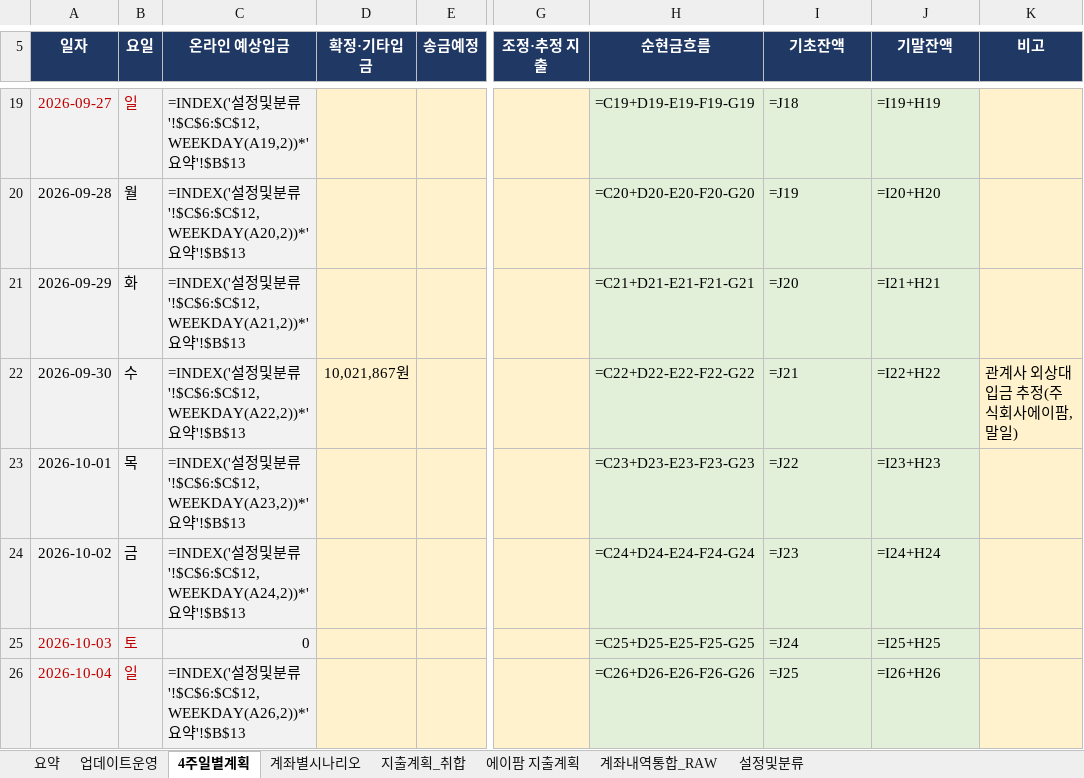
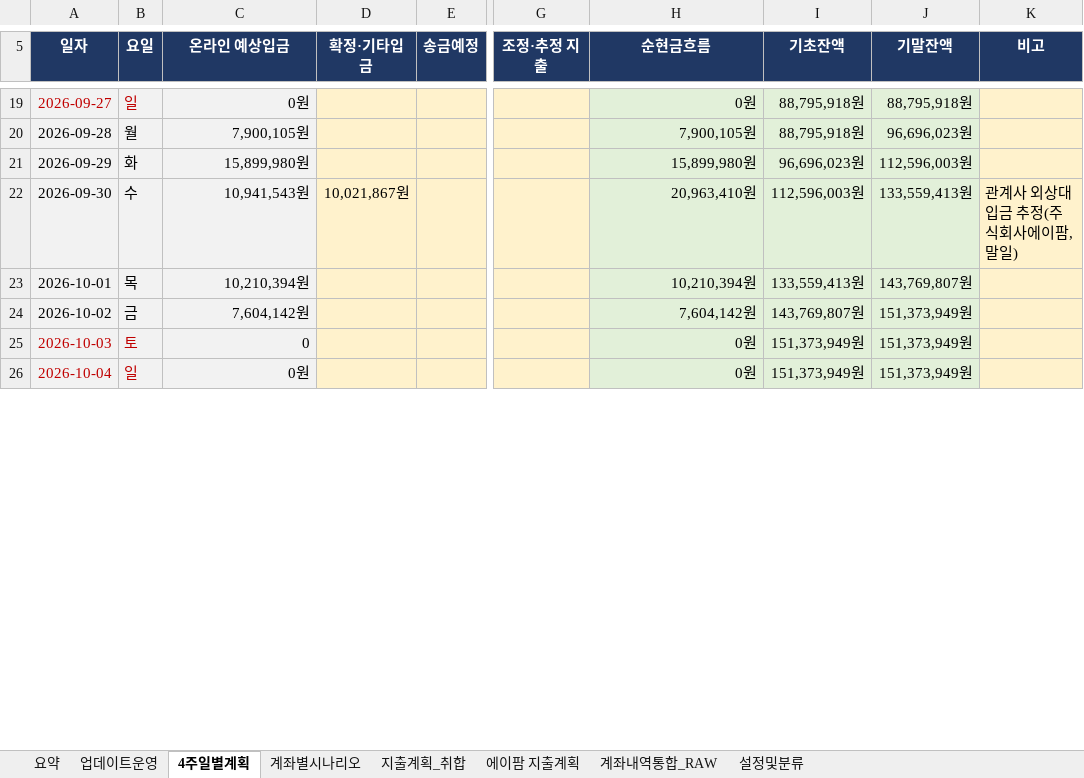
Before and after one commit to goldgarden9620419-maker/mynotes, an Excel workbook: 01-Projects/에이팜건강-주간자금계획-자동화/자금계획_자동화/05_결과/주간자금계획_라이브_20260920_0215.xlsx, sheet 4주일별계획, drawn as a sheet; only a part is shown, gaps mark what is left out; values as stored, in another font and other column widths than the file's, no borders; formulas without a stored value are shown as written; conditional formats not drawn; the diff covers the shown part only; the diff names each change by its address in the sheet, - before the commit and + after, or states it on an @@ line.

```diff
--- a/01-Projects/에이팜건강-주간자금계획-자동화/자금계획_자동화/05_결과/주간자금계획_라이브_20260920_0215.xlsx (sheet 4주일별계획)
+++ b/01-Projects/에이팜건강-주간자금계획-자동화/자금계획_자동화/05_결과/주간자금계획_라이브_20260920_0215.xlsx (sheet 4주일별계획)
-C19 (온라인 예상입금): =INDEX('설정및분류'!$C$6:$C$12,WEEKDAY(A19,2))*'요약'!$B$13
+C19 (온라인 예상입금): 0원
-H19 (순현금흐름): =C19+D19-E19-F19-G19
+H19 (순현금흐름): 0원
-I19 (기초잔액): =J18
+I19 (기초잔액): 88,795,918원
-J19 (기말잔액): =I19+H19
+J19 (기말잔액): 88,795,918원
-C20 (온라인 예상입금): =INDEX('설정및분류'!$C$6:$C$12,WEEKDAY(A20,2))*'요약'!$B$13
+C20 (온라인 예상입금): 7,900,105원
-H20 (순현금흐름): =C20+D20-E20-F20-G20
+H20 (순현금흐름): 7,900,105원
-I20 (기초잔액): =J19
+I20 (기초잔액): 88,795,918원
-J20 (기말잔액): =I20+H20
+J20 (기말잔액): 96,696,023원
-C21 (온라인 예상입금): =INDEX('설정및분류'!$C$6:$C$12,WEEKDAY(A21,2))*'요약'!$B$13
+C21 (온라인 예상입금): 15,899,980원
-H21 (순현금흐름): =C21+D21-E21-F21-G21
+H21 (순현금흐름): 15,899,980원
-I21 (기초잔액): =J20
+I21 (기초잔액): 96,696,023원
-J21 (기말잔액): =I21+H21
+J21 (기말잔액): 112,596,003원
-C22 (온라인 예상입금): =INDEX('설정및분류'!$C$6:$C$12,WEEKDAY(A22,2))*'요약'!$B$13
+C22 (온라인 예상입금): 10,941,543원
-H22 (순현금흐름): =C22+D22-E22-F22-G22
+H22 (순현금흐름): 20,963,410원
-I22 (기초잔액): =J21
+I22 (기초잔액): 112,596,003원
-J22 (기말잔액): =I22+H22
+J22 (기말잔액): 133,559,413원
-C23 (온라인 예상입금): =INDEX('설정및분류'!$C$6:$C$12,WEEKDAY(A23,2))*'요약'!$B$13
+C23 (온라인 예상입금): 10,210,394원
-H23 (순현금흐름): =C23+D23-E23-F23-G23
+H23 (순현금흐름): 10,210,394원
-I23 (기초잔액): =J22
+I23 (기초잔액): 133,559,413원
-J23 (기말잔액): =I23+H23
+J23 (기말잔액): 143,769,807원
-C24 (온라인 예상입금): =INDEX('설정및분류'!$C$6:$C$12,WEEKDAY(A24,2))*'요약'!$B$13
+C24 (온라인 예상입금): 7,604,142원
-H24 (순현금흐름): =C24+D24-E24-F24-G24
+H24 (순현금흐름): 7,604,142원
-I24 (기초잔액): =J23
+I24 (기초잔액): 143,769,807원
-J24 (기말잔액): =I24+H24
+J24 (기말잔액): 151,373,949원
-H25 (순현금흐름): =C25+D25-E25-F25-G25
+H25 (순현금흐름): 0원
-I25 (기초잔액): =J24
+I25 (기초잔액): 151,373,949원
-J25 (기말잔액): =I25+H25
+J25 (기말잔액): 151,373,949원
-C26 (온라인 예상입금): =INDEX('설정및분류'!$C$6:$C$12,WEEKDAY(A26,2))*'요약'!$B$13
+C26 (온라인 예상입금): 0원
-H26 (순현금흐름): =C26+D26-E26-F26-G26
+H26 (순현금흐름): 0원
-I26 (기초잔액): =J25
+I26 (기초잔액): 151,373,949원
-J26 (기말잔액): =I26+H26
+J26 (기말잔액): 151,373,949원
```
Also changed, not shown: 56 edited cells elsewhere in this sheet, sheet 계좌내역통합_RAW, sheet 요약, hidden cells.
